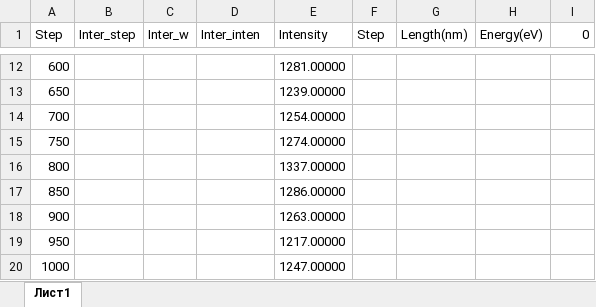
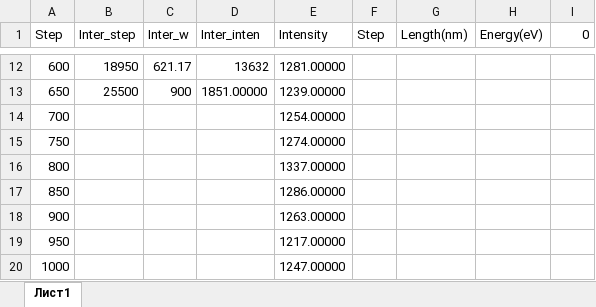
Before and after one commit to koromsergei/Python_tasks_algorithm, an Excel workbook: ITMO/stud1.xlsx, sheet Лист1, drawn as a sheet; only a part is shown, gaps mark what is left out; values as stored, in another font and other column widths than the file's, no borders; the diff covers the shown part only; the diff names each change by its address in the sheet, - before the commit and + after, or states it on an @@ line.

```diff
--- a/ITMO/stud1.xlsx (sheet Лист1)
+++ b/ITMO/stud1.xlsx (sheet Лист1)
-B12 (Inter_step): (empty)
+B12 (Inter_step): 18950
-C12 (Inter_w): (empty)
+C12 (Inter_w): 621.17
-D12 (Inter_inten): (empty)
+D12 (Inter_inten): 13632
-B13 (Inter_step): (empty)
+B13 (Inter_step): 25500
-C13 (Inter_w): (empty)
+C13 (Inter_w): 900
-D13 (Inter_inten): (empty)
+D13 (Inter_inten): 1851.00000
```
Also changed, not shown: 30 edited cells elsewhere in this sheet, 1 other file.
